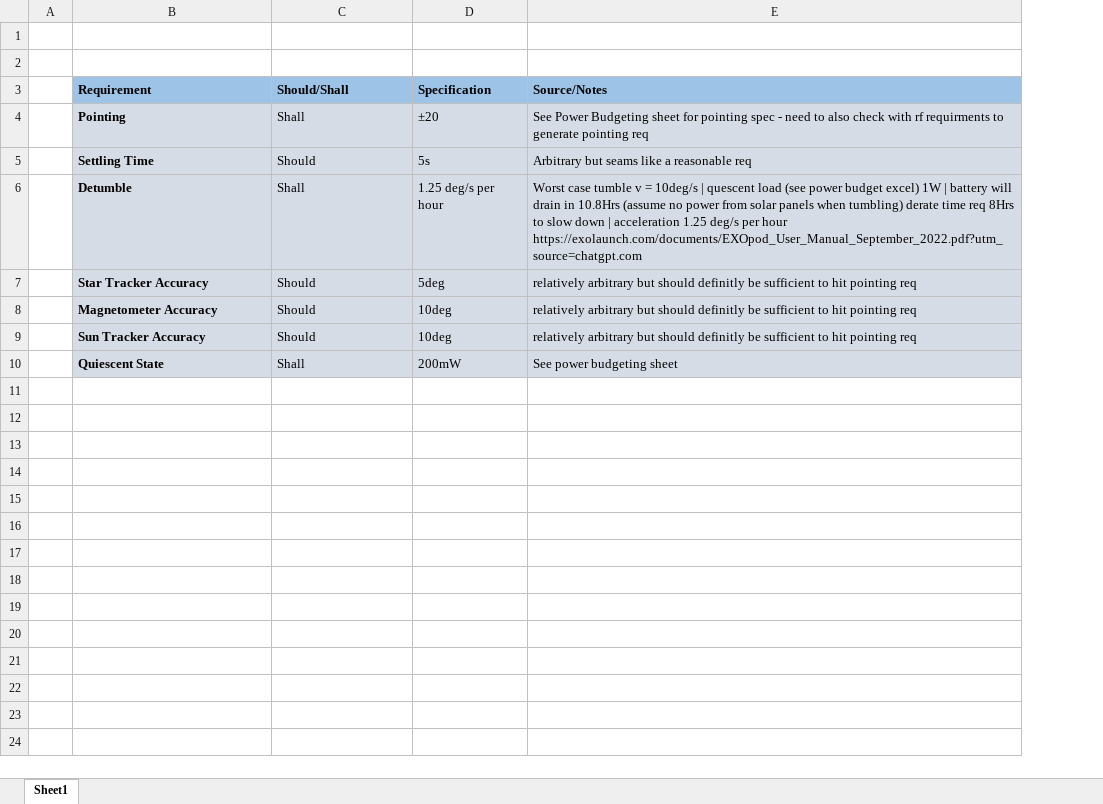
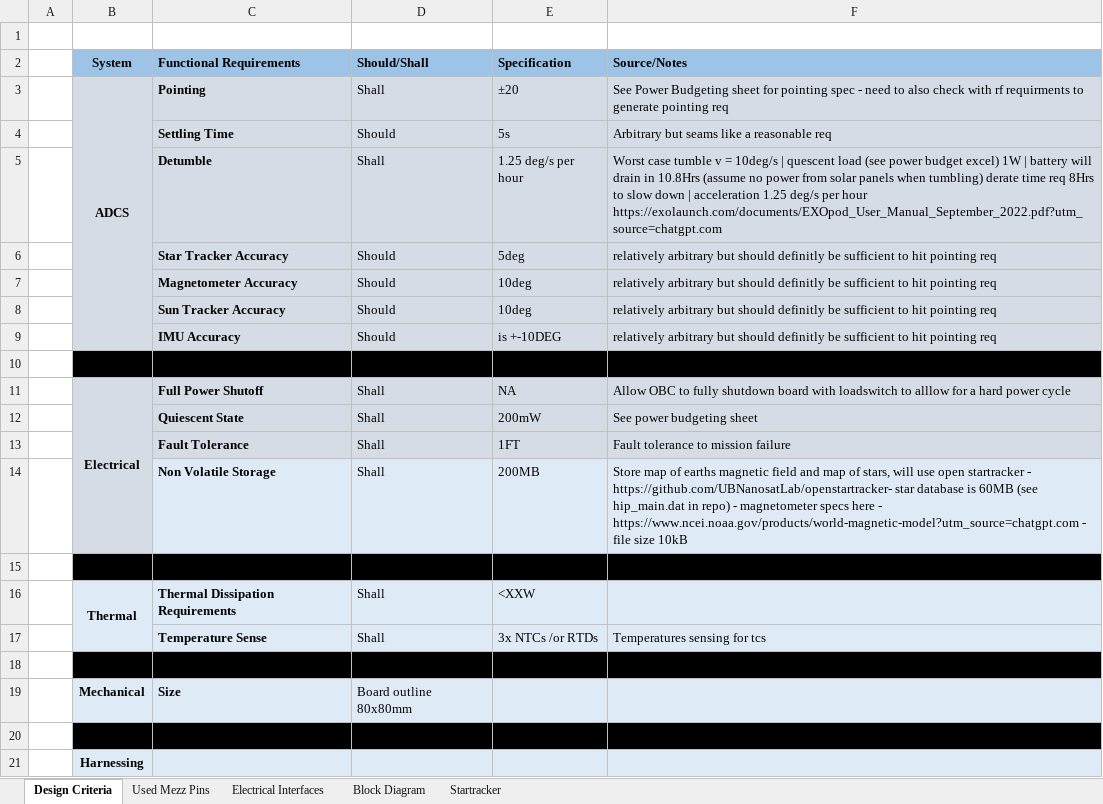
Before and after one commit to JasonAsaraih/Project-Genesis-EE-Notes, an Excel workbook: ADCS/DesignCriteriaReview.xlsx, sheet Design Criteria, drawn as a sheet; values as stored, in another font and other column widths than the file's, no borders; removed rows and columns are numbered as before the commit, all else as after; the diff names each change by its address in the sheet, - before the commit and + after, or states it on an @@ line.

```diff
--- a/ADCS/DesignCriteriaReview.xlsx (sheet Design Criteria)
+++ b/ADCS/DesignCriteriaReview.xlsx (sheet Design Criteria)
-sheet tab: Sheet1
+sheet tab: Design Criteria
+sheet tab: Used Mezz Pins
+sheet tab: Electrical Interfaces
+sheet tab: Block Diagram
+sheet tab: Startracker
+column B (System), row 3: ADCS
-row 2: (empty)
-C2: Requirement
+C2: Functional Requirements
+row 9:  |  | IMU Accuracy | Should | is +-10DEG | relatively arbitrary but should definitly be sufficient to hit pointing req
+row 10: (empty)
+row 11:  | Electrical | Full Power Shutoff | Shall | NA | Allow OBC to fully shutdown board with loadswitch to alllow for a hard power cycle
+row 13:  |  | Fault Tolerance | Shall | 1FT | Fault tolerance to mission failure
+row 14:  |  | Non Volatile Storage | Shall | 200MB | Store map of earths magnetic field and map of stars, will use open startracker - https://github.com/UBNanosatLab/openstartracker- star database is 60MB (see hip_main.dat in repo) - magnetometer specs here - https://www.ncei.noaa.gov/products/world-magnetic-model?utm_source=chatgpt.com - file size 10kB
+row 15: (empty)
+row 16:  | Thermal | Thermal Dissipation Requirements | Shall | <XXW
+row 17:  |  | Temperature Sense | Shall | 3x NTCs /or RTDs | Temperatures sensing for tcs
+row 18: (empty)
+row 19:  | Mechanical | Size | Board outline 80x80mm
+row 20: (empty)
+row 21:  | Harnessing
```
Also changed, not shown: charts or pictures, 1 other file.
